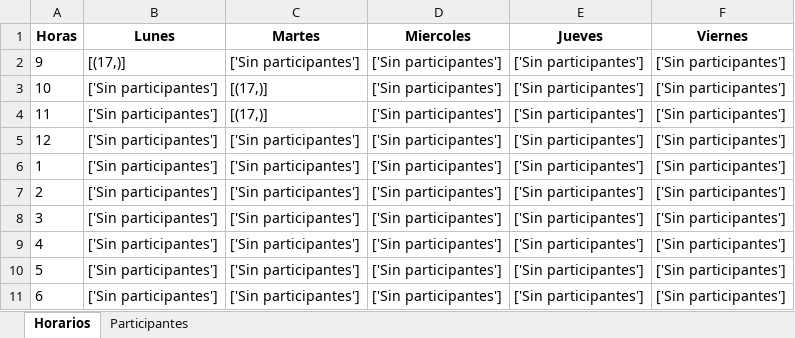
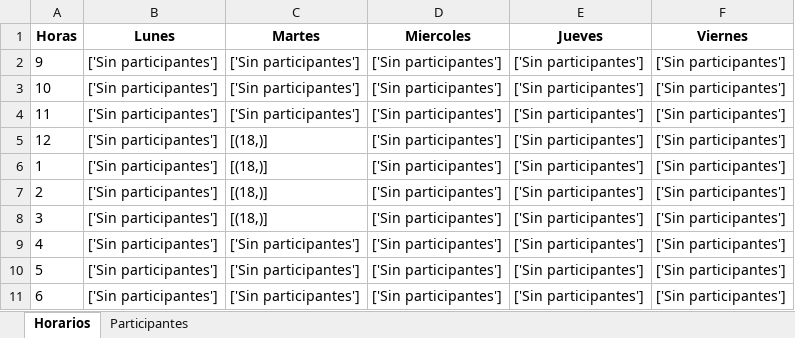
Before and after one commit to SamuelCeballos04/IGT, an Excel workbook: horarios.xlsx, sheet Horarios, drawn as a sheet; values as stored, in another font and other column widths than the file's, no borders; the diff names each change by its address in the sheet, - before the commit and + after, or states it on an @@ line.

```diff
--- a/horarios.xlsx (sheet Horarios)
+++ b/horarios.xlsx (sheet Horarios)
-B2 (Lunes): [(17,)]
+B2 (Lunes): ['Sin participantes']
-C3:C4 (Martes): [(17,)]
+C3:C4 (Martes): ['Sin participantes']
-C5:C8 (Martes): ['Sin participantes']
+C5:C8 (Martes): [(18,)]
```
Also changed, not shown: sheet Participantes, 4 other files.
